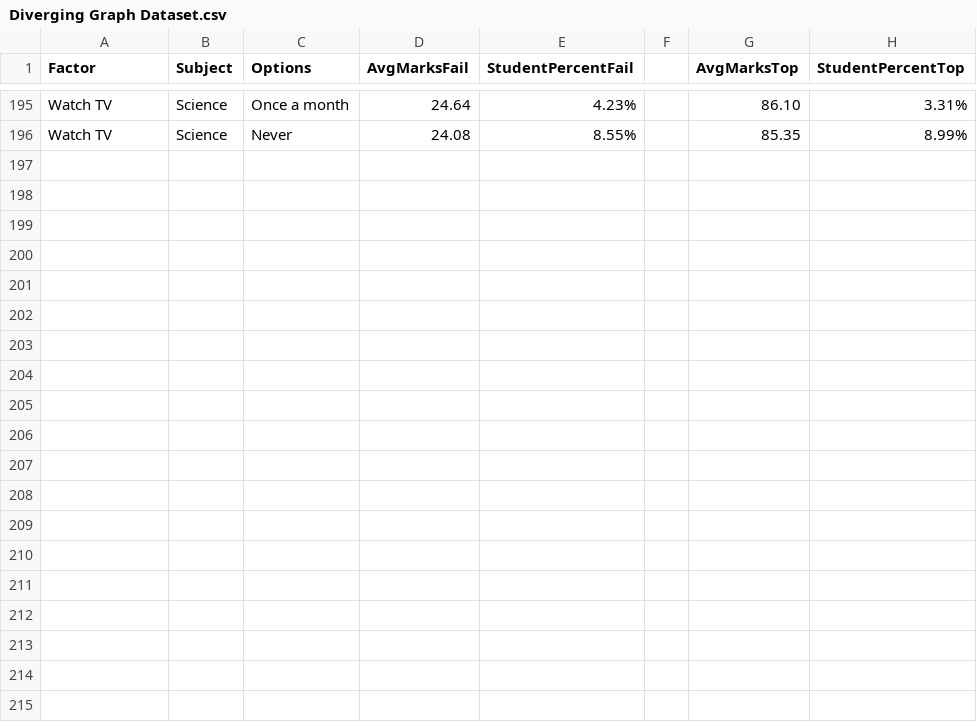
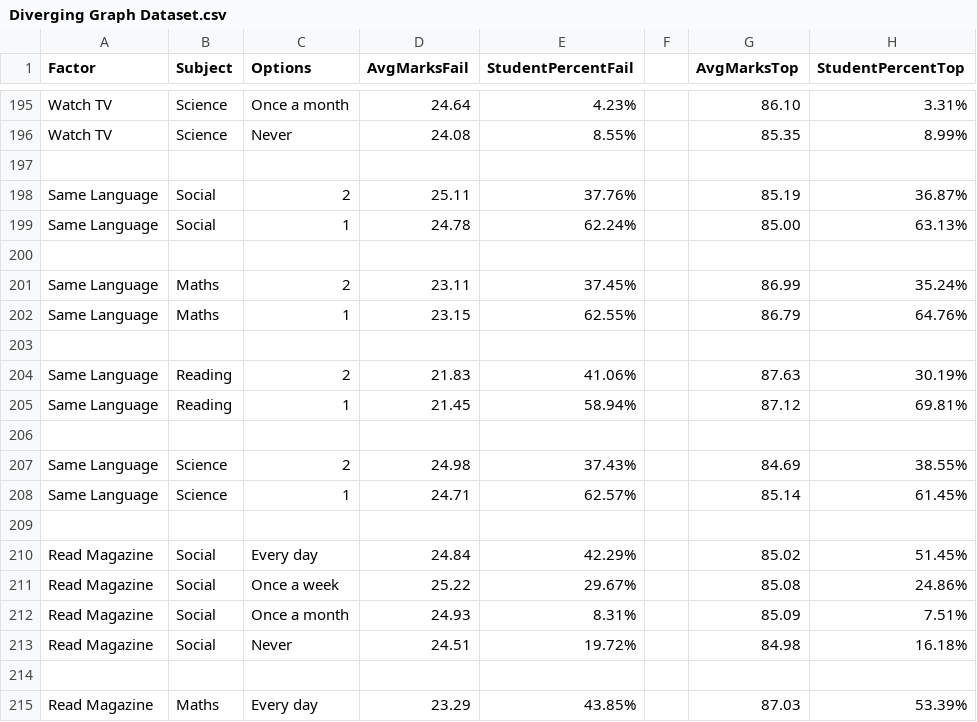
Before and after one commit to holy-devil/nas-dataviz, a CSV file: datasets/nas/Diverging Graph Dataset.csv, drawn as a sheet; only a part is shown, gaps mark what is left out; the diff covers the shown part only.

Commit message:
Added Same langauge, read magazine

```diff
--- a/datasets/nas/Diverging Graph Dataset.csv
+++ b/datasets/nas/Diverging Graph Dataset.csv
@@ -196 +196,20 @@ Watch TV,Science,Once a month,24.64,4.23%,,86.10,3.31%,,
 Watch TV,Science,Never,24.08,8.55%,,85.35,8.99%,,
+,,,,,,,,,
+Same Language,Social,2,25.11,37.76%,,85.19,36.87%,,
+Same Language,Social,1,24.78,62.24%,,85.00,63.13%,,
+,,,,,,,,,
+Same Language,Maths,2,23.11,37.45%,,86.99,35.24%,,
+Same Language,Maths,1,23.15,62.55%,,86.79,64.76%,,
+,,,,,,,,,
+Same Language,Reading,2,21.83,41.06%,,87.63,30.19%,,
+Same Language,Reading,1,21.45,58.94%,,87.12,69.81%,,
+,,,,,,,,,
+Same Language,Science,2,24.98,37.43%,,84.69,38.55%,,
+Same Language,Science,1,24.71,62.57%,,85.14,61.45%,,
+,,,,,,,,,
+Read Magazine,Social,Every day,24.84,42.29%,,85.02,51.45%,,
+Read Magazine,Social,Once a week,25.22,29.67%,,85.08,24.86%,,
+Read Magazine,Social,Once a month,24.93,8.31%,,85.09,7.51%,,
+Read Magazine,Social,Never,24.51,19.72%,,84.98,16.18%,,
+,,,,,,,,,
+Read Magazine,Maths,Every day,23.29,43.85%,,87.03,53.39%,,
```
Also changed, not shown: 13 added rows elsewhere in this file.
